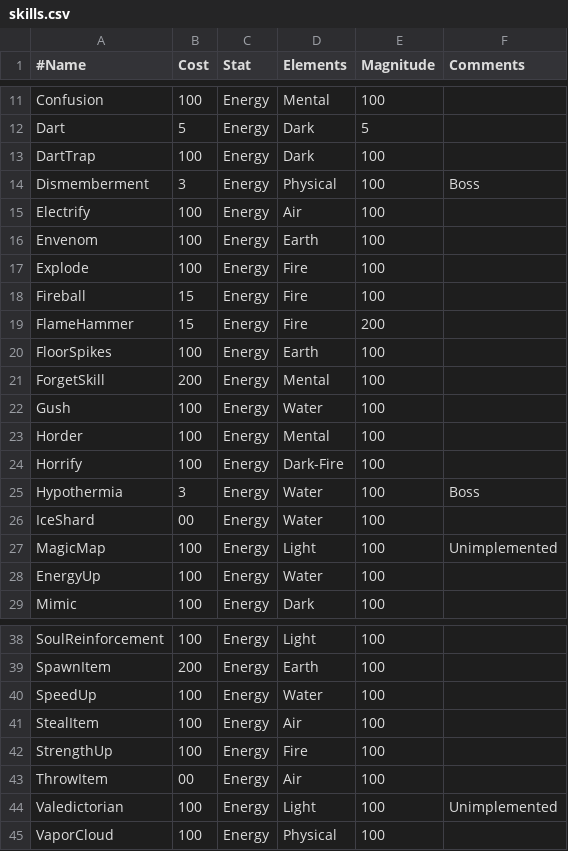
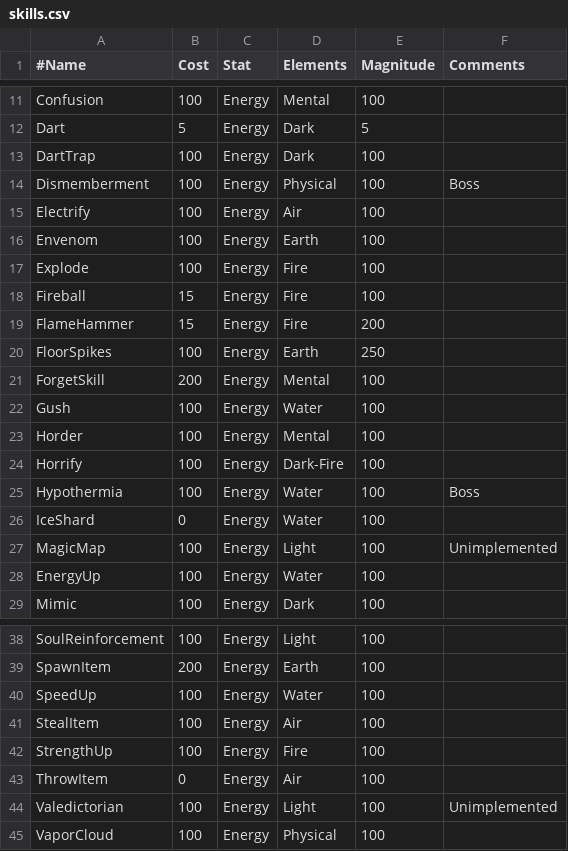
Before and after one commit to XBigTK13X/Aigilas, a CSV file: aigilas/assets/data/skills.csv, drawn as a sheet; only a part is shown, gaps mark what is left out.

Commit message:
FIx #79: Spikes wasn't referencing the config loaded Magnitude

```diff
--- a/aigilas/assets/data/skills.csv
+++ b/aigilas/assets/data/skills.csv
@@ -13,3 +13,3 @@ Dart,5,Energy,Dark,5,
 DartTrap,100,Energy,Dark,100,
-Dismemberment,3,Energy,Physical,100,Boss
+Dismemberment,100,Energy,Physical,100,Boss
 Electrify,100,Energy,Air,100,
@@ -19,3 +19,3 @@ Fireball,15,Energy,Fire,100,
 FlameHammer,15,Energy,Fire,200,
-FloorSpikes,100,Energy,Earth,100,
+FloorSpikes,100,Energy,Earth,250,
 ForgetSkill,200,Energy,Mental,100,
@@ -24,4 +24,4 @@ Horder,100,Energy,Mental,100,
 Horrify,100,Energy,Dark-Fire,100,
-Hypothermia,3,Energy,Water,100,Boss
-IceShard,00,Energy,Water,100,
+Hypothermia,100,Energy,Water,100,Boss
+IceShard,0,Energy,Water,100,
 MagicMap,100,Energy,Light,100,Unimplemented
@@ -42,3 +42,3 @@ StealItem,100,Energy,Air,100,
 StrengthUp,100,Energy,Fire,100,
-ThrowItem,00,Energy,Air,100,
+ThrowItem,0,Energy,Air,100,
 Valedictorian,100,Energy,Light,100,Unimplemented
```
Also changed, not shown: 1 other file.
